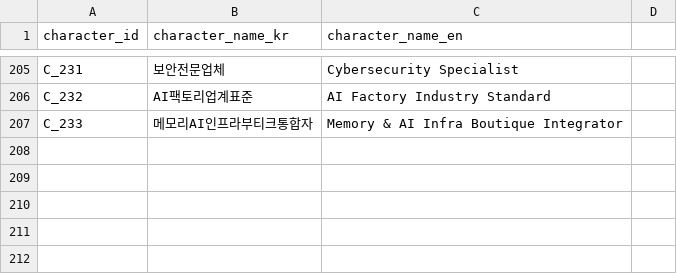
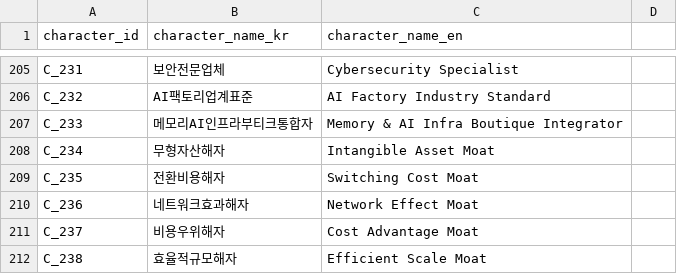
Before and after one commit to kang0302/moneytree-web, a CSV file: public/data/ssot/character_ssot.csv, drawn as a sheet; only a part is shown, gaps mark what is left out; the diff names each change by its address in the sheet, - before the commit and + after, or states it on an @@ line.

Commit message:
feat(T_281): 해자유형 5 CHARACTER + 20 HAS_TRAIT mirror sync

```diff
--- a/public/data/ssot/character_ssot.csv
+++ b/public/data/ssot/character_ssot.csv
+row 208: C_234 | 무형자산해자 | Intangible Asset Moat
+row 209: C_235 | 전환비용해자 | Switching Cost Moat
+row 210: C_236 | 네트워크효과해자 | Network Effect Moat
+row 211: C_237 | 비용우위해자 | Cost Advantage Moat
+row 212: C_238 | 효율적규모해자 | Efficient Scale Moat
```
Also changed, not shown: 1 other file.
